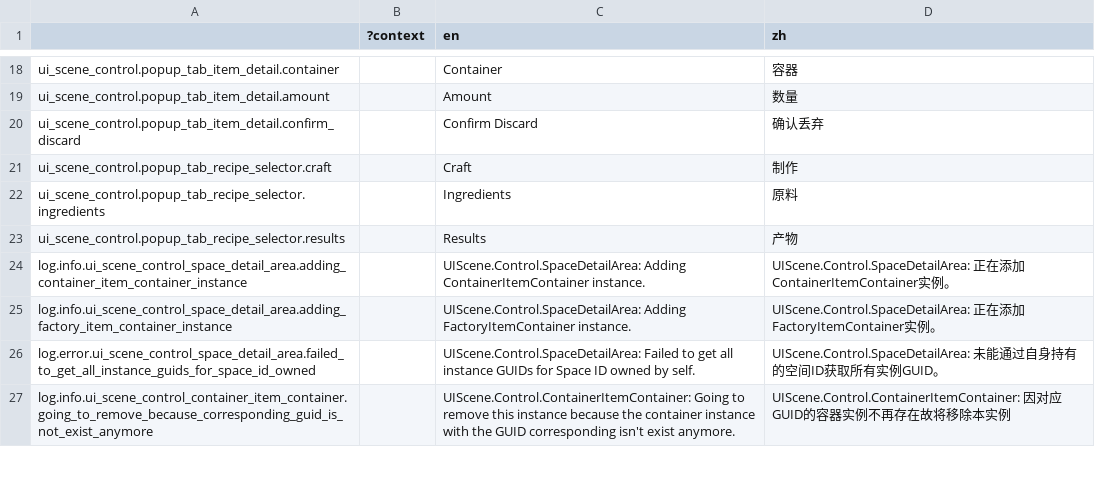
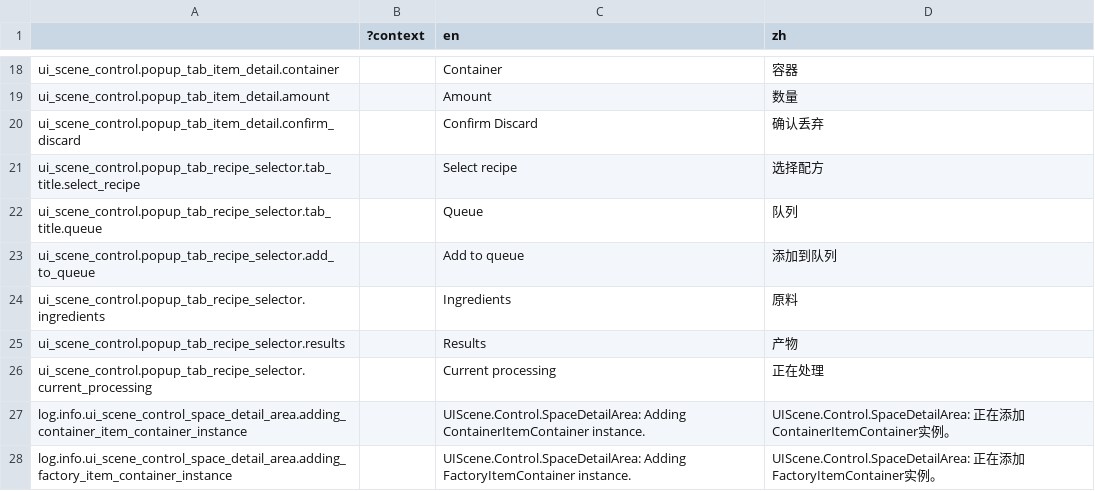
Before and after one commit to bocai-bca/IdleFramework, a CSV file: addons/idle_framework/ui_scenes/control/lang/ui_scene.csv, drawn as a sheet; only a part is shown, gaps mark what is left out; the shorter side is filled out with more unchanged rows.

```diff
--- a/addons/idle_framework/ui_scenes/control/lang/ui_scene.csv
+++ b/addons/idle_framework/ui_scenes/control/lang/ui_scene.csv
@@ -20,5 +20,8 @@ ui_scene_control.popup_tab_item_detail.amount,,"Amount","数量"
 ui_scene_control.popup_tab_item_detail.confirm_discard,,"Confirm Discard","确认丢弃"
-ui_scene_control.popup_tab_recipe_selector.craft,,"Craft","制作"
+ui_scene_control.popup_tab_recipe_selector.tab_title.select_recipe,,"Select recipe","选择配方"
+ui_scene_control.popup_tab_recipe_selector.tab_title.queue,,"Queue","队列"
+ui_scene_control.popup_tab_recipe_selector.add_to_queue,,"Add to queue","添加到队列"
 ui_scene_control.popup_tab_recipe_selector.ingredients,,"Ingredients","原料"
 ui_scene_control.popup_tab_recipe_selector.results,,"Results","产物"
+ui_scene_control.popup_tab_recipe_selector.current_processing,,"Current processing","正在处理"
 log.info.ui_scene_control_space_detail_area.adding_container_item_container_instance,,"UIScene.Control.SpaceDetailArea: Adding ContainerItemContainer instance.","UIScene.Control.SpaceDetailArea: 正在添加ContainerItemContainer实例。"
```
Also changed, not shown: 7 other files.
